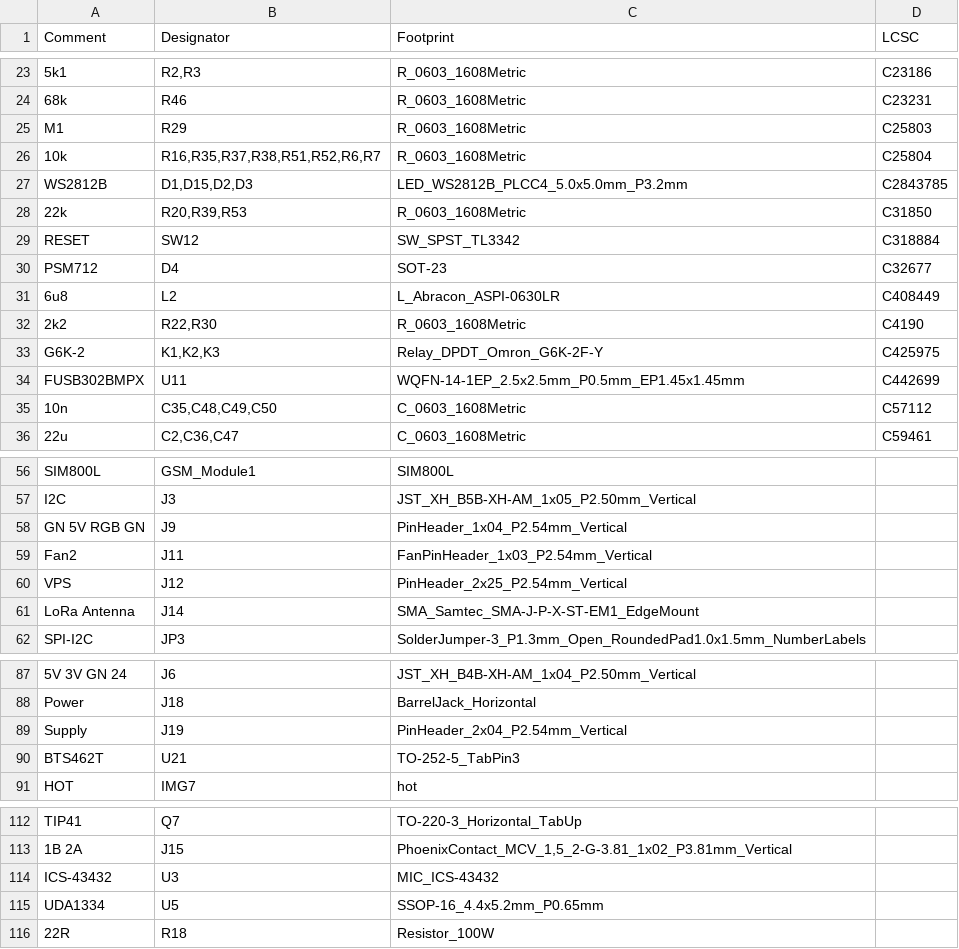
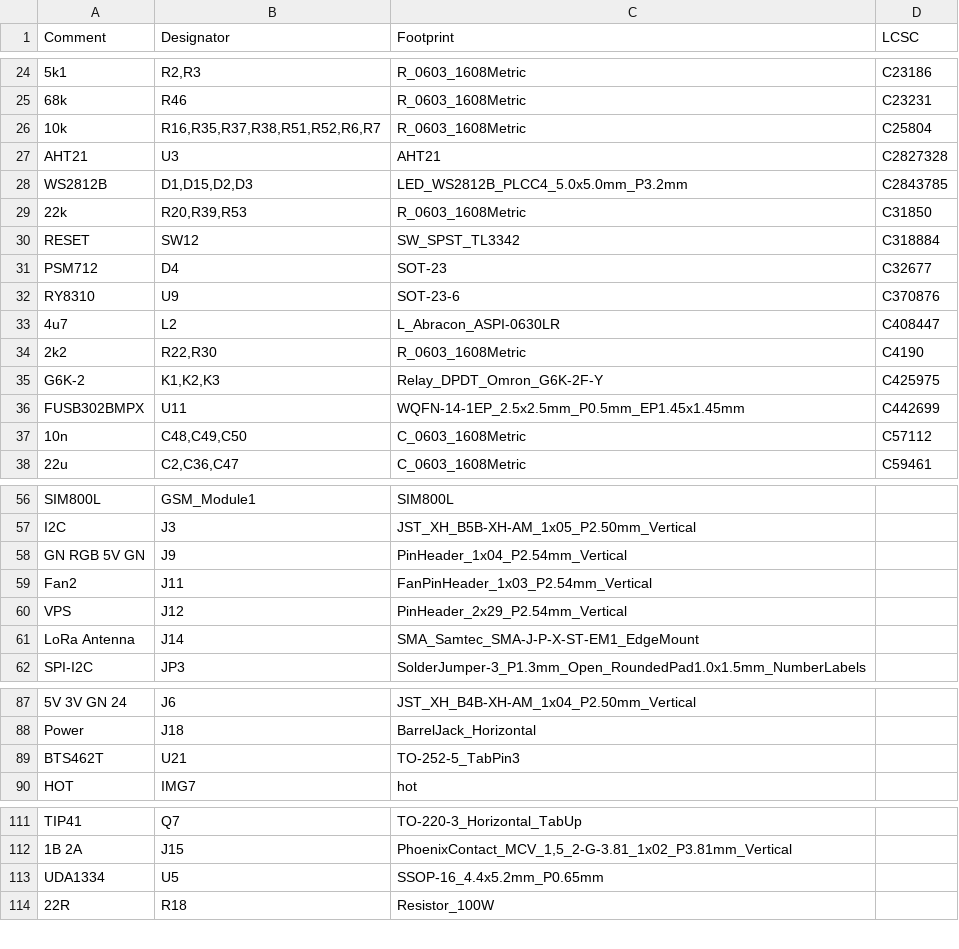
Before and after one commit to klaus-liebler/labathome, a CSV file: pcbV10/jlcpcb/assembly/BOM-pcbV10.csv, drawn as a sheet; only a part is shown, gaps mark what is left out; removed rows and columns are numbered as before the commit, all else as after; the diff covers the shown part only; the diff names each change by its address in the sheet, - before the commit and + after, or states it on an @@ line.

```diff
--- a/pcbV10/jlcpcb/assembly/BOM-pcbV10.csv
+++ b/pcbV10/jlcpcb/assembly/BOM-pcbV10.csv
-row 25: M1 | R29 | R_0603_1608Metric | C25803
+row 27: AHT21 | U3 | AHT21 | C2827328
+row 32: RY8310 | U9 | SOT-23-6 | C370876
-A33 (Comment): 6u8
+A33 (Comment): 4u7
-D33 (LCSC): C408449
+D33 (LCSC): C408447
-B37 (Designator): C35,C48,C49,C50
+B37 (Designator): C48,C49,C50
-A58 (Comment): GN 5V RGB GN
+A58 (Comment): GN RGB 5V GN
-C60 (Footprint): PinHeader_2x25_P2.54mm_Vertical
+C60 (Footprint): PinHeader_2x29_P2.54mm_Vertical
-row 89: Supply | J19 | PinHeader_2x04_P2.54mm_Vertical
-row 114: ICS-43432 | U3 | MIC_ICS-43432
```
Also changed, not shown: 10 added rows, 3 removed rows and 4 edited cells elsewhere in this file, pcbV10/jlcpcb/assembly/POS-pcbV10.csv, 55 other files.
